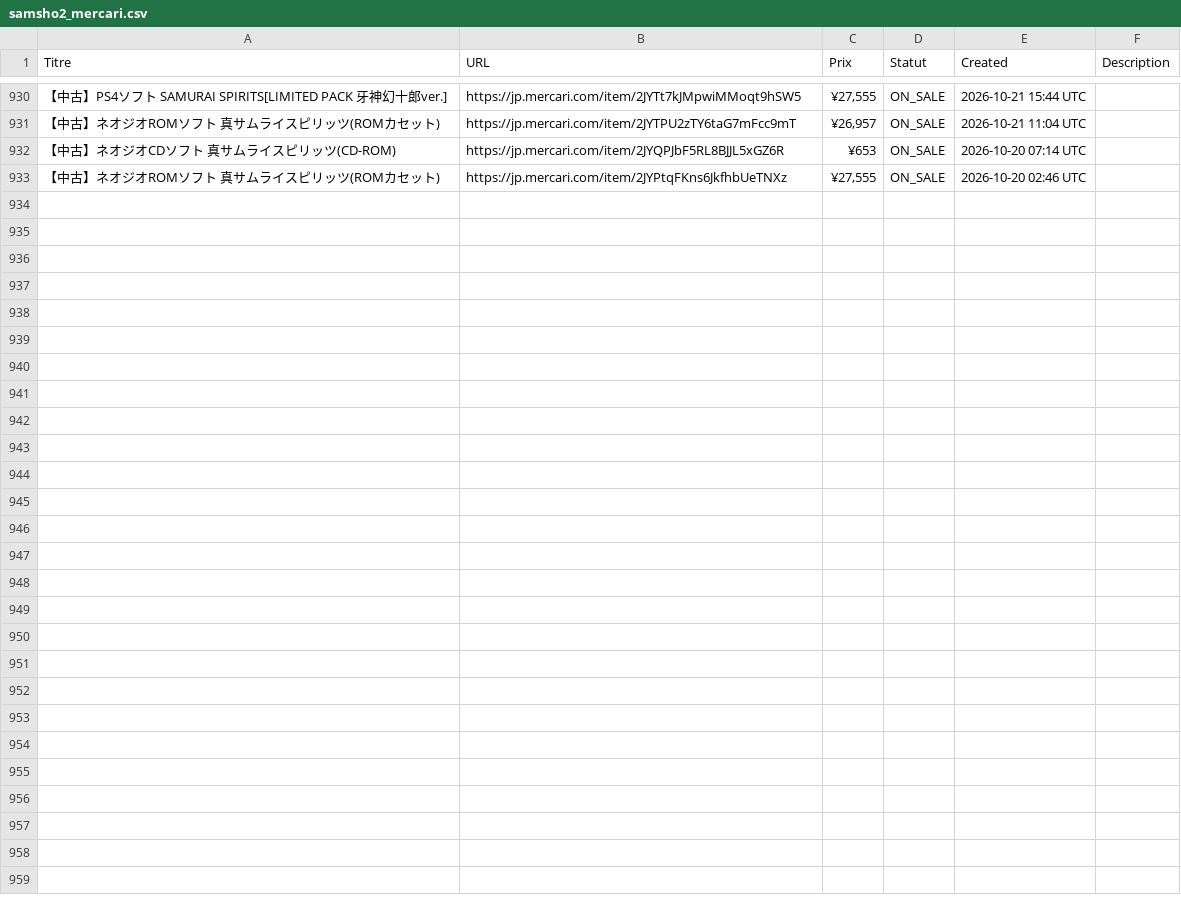
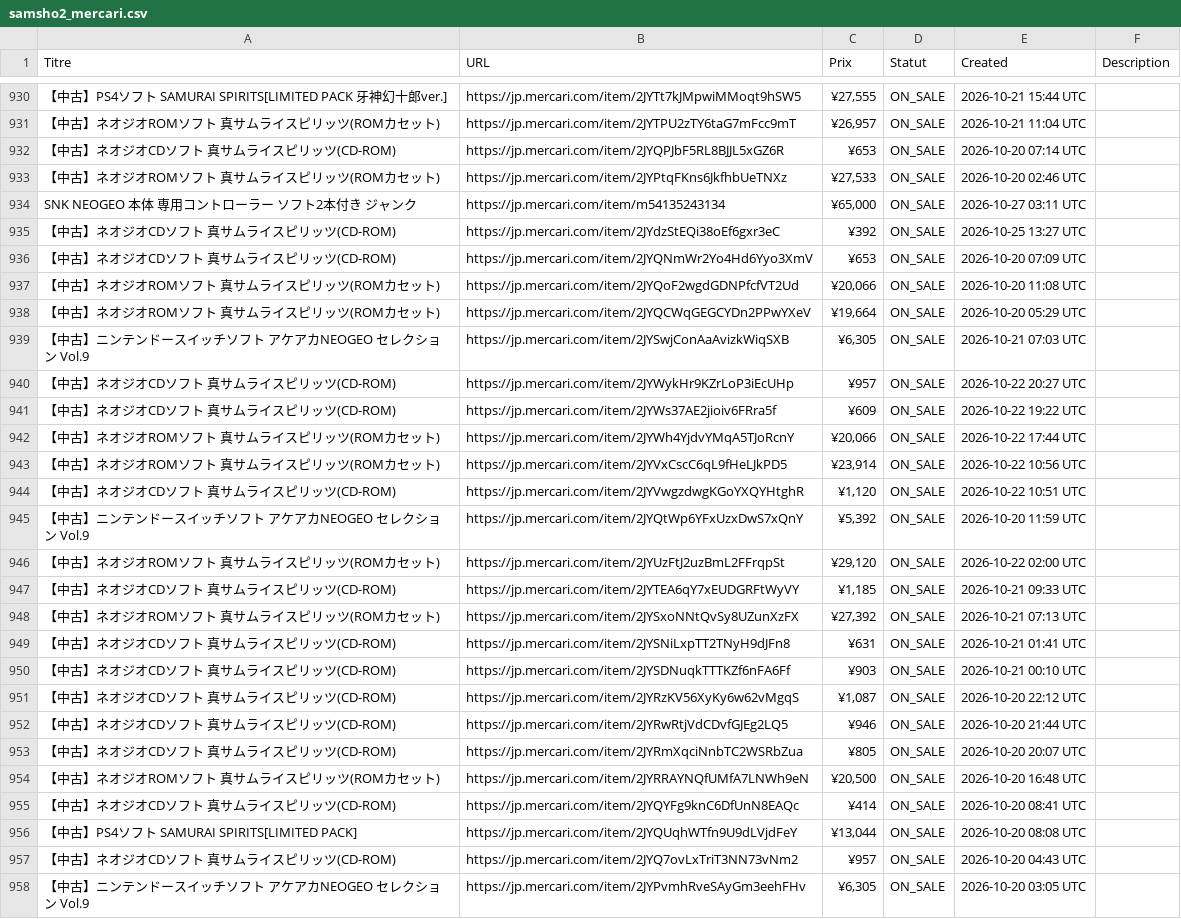
Before and after one commit to ltupin/stats-aes, a CSV file: data/raw/samsho2_mercari.csv, drawn as a sheet; only a part is shown, gaps mark what is left out; the diff covers the shown part only; the diff names each change by its address in the sheet, - before the commit and + after, or states it on an @@ line.

```diff
--- a/data/raw/samsho2_mercari.csv
+++ b/data/raw/samsho2_mercari.csv
-C933 (Prix): ¥27,555
+C933 (Prix): ¥27,533
+row 934: SNK NEOGEO 本体 専用コントローラー ソフト2本付き ジャンク | https://jp.mercari.com/item/m54135243134 | ¥65,000 | ON_SALE | 2026-10-27 03:11 UTC
+row 935: 【中古】ネオジオCDソフト 真サムライスピリッツ(CD-ROM) | https://jp.mercari.com/item/2JYdzStEQi38oEf6gxr3eC | ¥392 | ON_SALE | 2026-10-25 13:27 UTC
+row 936: 【中古】ネオジオCDソフト 真サムライスピリッツ(CD-ROM) | https://jp.mercari.com/item/2JYQNmWr2Yo4Hd6Yyo3XmV | ¥653 | ON_SALE | 2026-10-20 07:09 UTC
+row 937: 【中古】ネオジオROMソフト 真サムライスピリッツ(ROMカセット) | https://jp.mercari.com/item/2JYQoF2wgdGDNPfcfVT2Ud | ¥20,066 | ON_SALE | 2026-10-20 11:08 UTC
+row 938: 【中古】ネオジオROMソフト 真サムライスピリッツ(ROMカセット) | https://jp.mercari.com/item/2JYQCWqGEGCYDn2PPwYXeV | ¥19,664 | ON_SALE | 2026-10-20 05:29 UTC
+row 939: 【中古】ニンテンドースイッチソフト アケアカNEOGEO セレクション Vol.9 | https://jp.mercari.com/item/2JYSwjConAaAvizkWiqSXB | ¥6,305 | ON_SALE | 2026-10-21 07:03 UTC
+row 940: 【中古】ネオジオCDソフト 真サムライスピリッツ(CD-ROM) | https://jp.mercari.com/item/2JYWykHr9KZrLoP3iEcUHp | ¥957 | ON_SALE | 2026-10-22 20:27 UTC
+row 941: 【中古】ネオジオCDソフト 真サムライスピリッツ(CD-ROM) | https://jp.mercari.com/item/2JYWs37AE2jioiv6FRra5f | ¥609 | ON_SALE | 2026-10-22 19:22 UTC
+row 942: 【中古】ネオジオROMソフト 真サムライスピリッツ(ROMカセット) | https://jp.mercari.com/item/2JYWh4YjdvYMqA5TJoRcnY | ¥20,066 | ON_SALE | 2026-10-22 17:44 UTC
+row 943: 【中古】ネオジオROMソフト 真サムライスピリッツ(ROMカセット) | https://jp.mercari.com/item/2JYVxCscC6qL9fHeLJkPD5 | ¥23,914 | ON_SALE | 2026-10-22 10:56 UTC
+row 944: 【中古】ネオジオCDソフト 真サムライスピリッツ(CD-ROM) | https://jp.mercari.com/item/2JYVwgzdwgKGoYXQYHtghR | ¥1,120 | ON_SALE | 2026-10-22 10:51 UTC
+row 945: 【中古】ニンテンドースイッチソフト アケアカNEOGEO セレクション Vol.9 | https://jp.mercari.com/item/2JYQtWp6YFxUzxDwS7xQnY | ¥5,392 | ON_SALE | 2026-10-20 11:59 UTC
+row 946: 【中古】ネオジオROMソフト 真サムライスピリッツ(ROMカセット) | https://jp.mercari.com/item/2JYUzFtJ2uzBmL2FFrqpSt | ¥29,120 | ON_SALE | 2026-10-22 02:00 UTC
+row 947: 【中古】ネオジオCDソフト 真サムライスピリッツ(CD-ROM) | https://jp.mercari.com/item/2JYTEA6qY7xEUDGRFtWyVY | ¥1,185 | ON_SALE | 2026-10-21 09:33 UTC
+row 948: 【中古】ネオジオROMソフト 真サムライスピリッツ(ROMカセット) | https://jp.mercari.com/item/2JYSxoNNtQvSy8UZunXzFX | ¥27,392 | ON_SALE | 2026-10-21 07:13 UTC
+row 949: 【中古】ネオジオCDソフト 真サムライスピリッツ(CD-ROM) | https://jp.mercari.com/item/2JYSNiLxpTT2TNyH9dJFn8 | ¥631 | ON_SALE | 2026-10-21 01:41 UTC
+row 950: 【中古】ネオジオCDソフト 真サムライスピリッツ(CD-ROM) | https://jp.mercari.com/item/2JYSDNuqkTTTKZf6nFA6Ff | ¥903 | ON_SALE | 2026-10-21 00:10 UTC
+row 951: 【中古】ネオジオCDソフト 真サムライスピリッツ(CD-ROM) | https://jp.mercari.com/item/2JYRzKV56XyKy6w62vMgqS | ¥1,087 | ON_SALE | 2026-10-20 22:12 UTC
+row 952: 【中古】ネオジオCDソフト 真サムライスピリッツ(CD-ROM) | https://jp.mercari.com/item/2JYRwRtjVdCDvfGJEg2LQ5 | ¥946 | ON_SALE | 2026-10-20 21:44 UTC
+row 953: 【中古】ネオジオCDソフト 真サムライスピリッツ(CD-ROM) | https://jp.mercari.com/item/2JYRmXqciNnbTC2WSRbZua | ¥805 | ON_SALE | 2026-10-20 20:07 UTC
+row 954: 【中古】ネオジオROMソフト 真サムライスピリッツ(ROMカセット) | https://jp.mercari.com/item/2JYRRAYNQfUMfA7LNWh9eN | ¥20,500 | ON_SALE | 2026-10-20 16:48 UTC
+row 955: 【中古】ネオジオCDソフト 真サムライスピリッツ(CD-ROM) | https://jp.mercari.com/item/2JYQYFg9knC6DfUnN8EAQc | ¥414 | ON_SALE | 2026-10-20 08:41 UTC
+row 956: 【中古】PS4ソフト SAMURAI SPIRITS[LIMITED PACK] | https://jp.mercari.com/item/2JYQUqhWTfn9U9dLVjdFeY | ¥13,044 | ON_SALE | 2026-10-20 08:08 UTC
+row 957: 【中古】ネオジオCDソフト 真サムライスピリッツ(CD-ROM) | https://jp.mercari.com/item/2JYQ7ovLxTriT3NN73vNm2 | ¥957 | ON_SALE | 2026-10-20 04:43 UTC
+row 958: 【中古】ニンテンドースイッチソフト アケアカNEOGEO セレクション Vol.9 | https://jp.mercari.com/item/2JYPvmhRveSAyGm3eehFHv | ¥6,305 | ON_SALE | 2026-10-20 03:05 UTC
```
Also changed, not shown: 15 edited cells elsewhere in this file, data/raw/aof2_mercari.csv, data/raw/ff3_mercari.csv, 55 other files.
